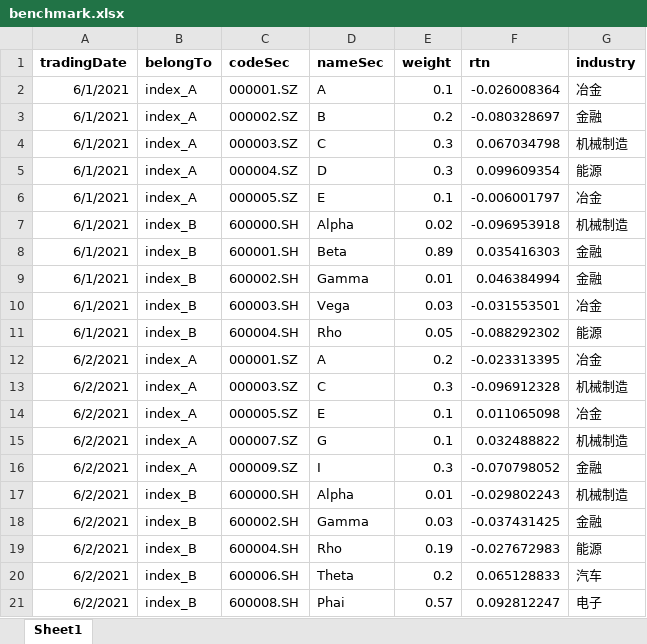
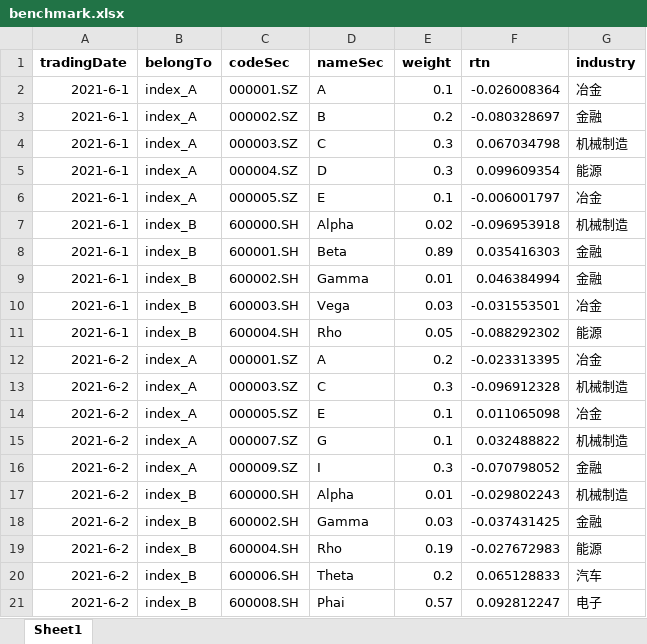
Before and after one commit to SyuyaMurakami/RiskQuantLib-Universal-Excess-Return-Analysis-Frame, an Excel workbook: Data/benchmark.xlsx, sheet Sheet1, drawn as a sheet; values as stored, in another font and other column widths than the file's, no borders; the diff names each change by its address in the sheet, - before the commit and + after, or states it on an @@ line.

Commit message:
Update xlsx File

```diff
--- a/Data/benchmark.xlsx (sheet Sheet1)
+++ b/Data/benchmark.xlsx (sheet Sheet1)
-A2:A11 (tradingDate): 6/1/2021
+A2:A11 (tradingDate): 2021-6-1
-A12:A21 (tradingDate): 6/2/2021
+A12:A21 (tradingDate): 2021-6-2
```
Also changed, not shown: Data/holding.xlsx, Data/portfolio_to_benchmark.xlsx, 2 other files.
